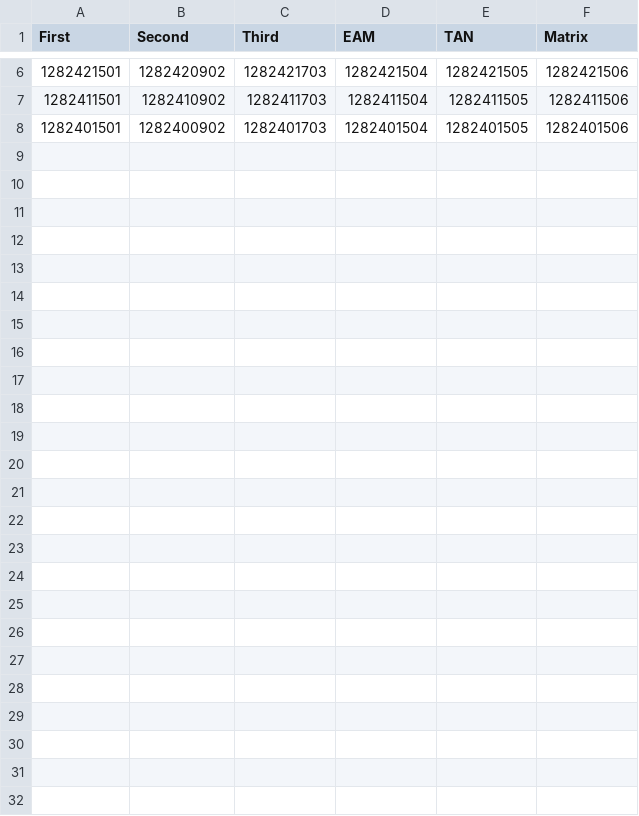
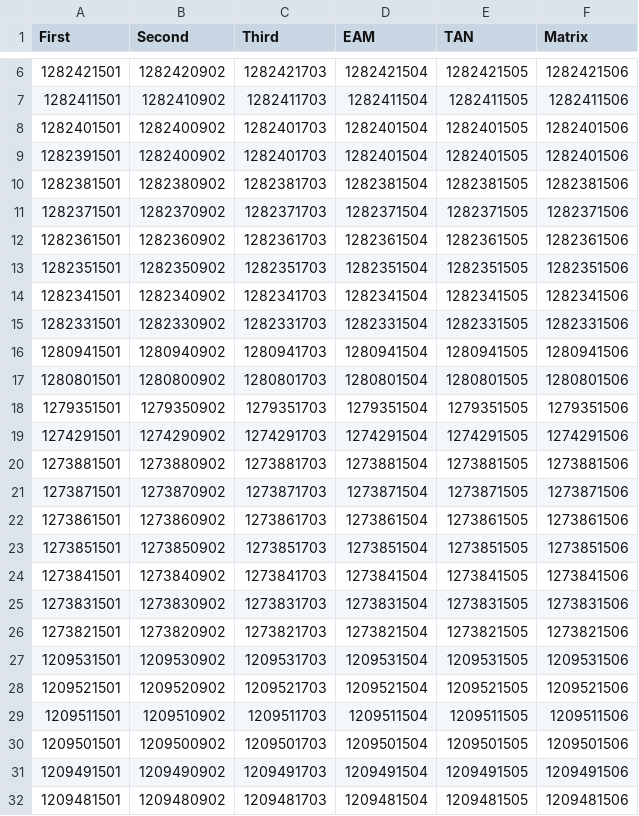
Before and after one commit to bojanmilovanovic/k6Tests, a CSV file: environments/MDBMasterTestK8sUsers.csv, drawn as a sheet; only a part is shown, gaps mark what is left out.

```diff
--- a/environments/MDBMasterTestK8sUsers.csv
+++ b/environments/MDBMasterTestK8sUsers.csv
@@ -8 +8,25 @@ First,Second,Third,EAM,TAN,Matrix
 1282401501,1282400902,1282401703,1282401504,1282401505,1282401506
+1282391501,1282400902,1282401703,1282401504,1282401505,1282401506
+1282381501,1282380902,1282381703,1282381504,1282381505,1282381506
+1282371501,1282370902,1282371703,1282371504,1282371505,1282371506
+1282361501,1282360902,1282361703,1282361504,1282361505,1282361506
+1282351501,1282350902,1282351703,1282351504,1282351505,1282351506
+1282341501,1282340902,1282341703,1282341504,1282341505,1282341506
+1282331501,1282330902,1282331703,1282331504,1282331505,1282331506
+1280941501,1280940902,1280941703,1280941504,1280941505,1280941506
+1280801501,1280800902,1280801703,1280801504,1280801505,1280801506
+1279351501,1279350902,1279351703,1279351504,1279351505,1279351506
+1274291501,1274290902,1274291703,1274291504,1274291505,1274291506
+1273881501,1273880902,1273881703,1273881504,1273881505,1273881506
+1273871501,1273870902,1273871703,1273871504,1273871505,1273871506
+1273861501,1273860902,1273861703,1273861504,1273861505,1273861506
+1273851501,1273850902,1273851703,1273851504,1273851505,1273851506
+1273841501,1273840902,1273841703,1273841504,1273841505,1273841506
+1273831501,1273830902,1273831703,1273831504,1273831505,1273831506
+1273821501,1273820902,1273821703,1273821504,1273821505,1273821506
+1209531501,1209530902,1209531703,1209531504,1209531505,1209531506
+1209521501,1209520902,1209521703,1209521504,1209521505,1209521506
+1209511501,1209510902,1209511703,1209511504,1209511505,1209511506
+1209501501,1209500902,1209501703,1209501504,1209501505,1209501506
+1209491501,1209490902,1209491703,1209491504,1209491505,1209491506
+1209481501,1209480902,1209481703,1209481504,1209481505,1209481506
```
Also changed, not shown: environments/SOBAR200TestK8sUsers.csv, 1 other file.
